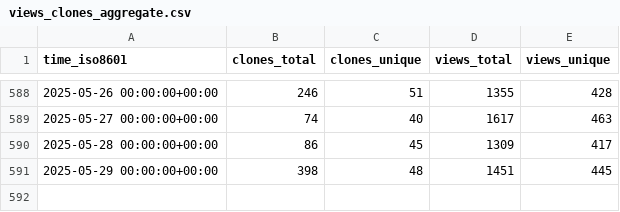
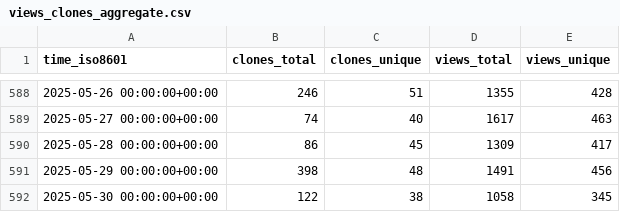
Before and after one commit to sbalandi/openvino_notebooks, a CSV file: openvinotoolkit/openvino_notebooks/ghrs-data/views_clones_aggregate.csv, drawn as a sheet; only a part is shown, gaps mark what is left out.

```diff
--- a/openvinotoolkit/openvino_notebooks/ghrs-data/views_clones_aggregate.csv
+++ b/openvinotoolkit/openvino_notebooks/ghrs-data/views_clones_aggregate.csv
@@ -590,2 +590,3 @@ time_iso8601,clones_total,clones_unique,views_total,views_unique
 2025-05-28 00:00:00+00:00,86,45,1309,417
-2025-05-29 00:00:00+00:00,398,48,1451,445
+2025-05-29 00:00:00+00:00,398,48,1491,456
+2025-05-30 00:00:00+00:00,122,38,1058,345
```
Also changed, not shown: 1 other file.
